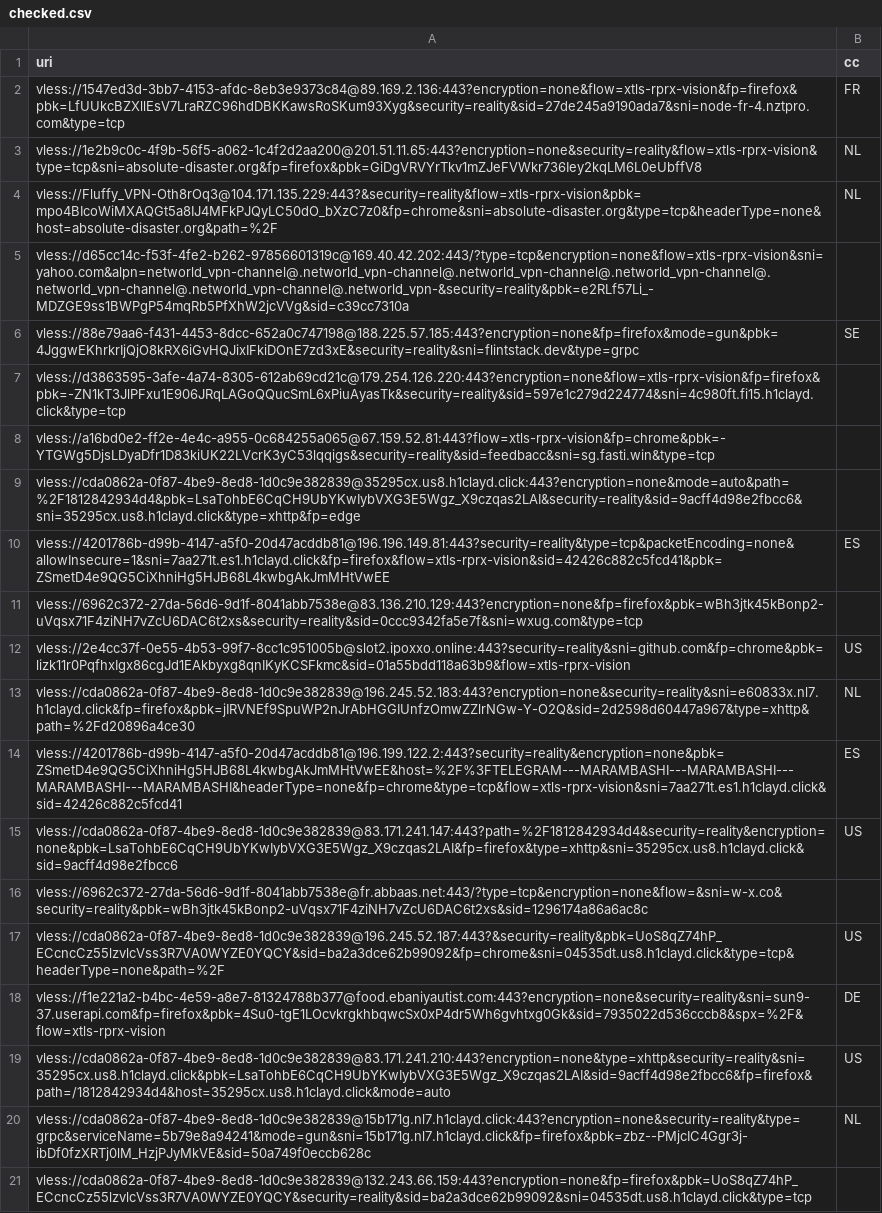
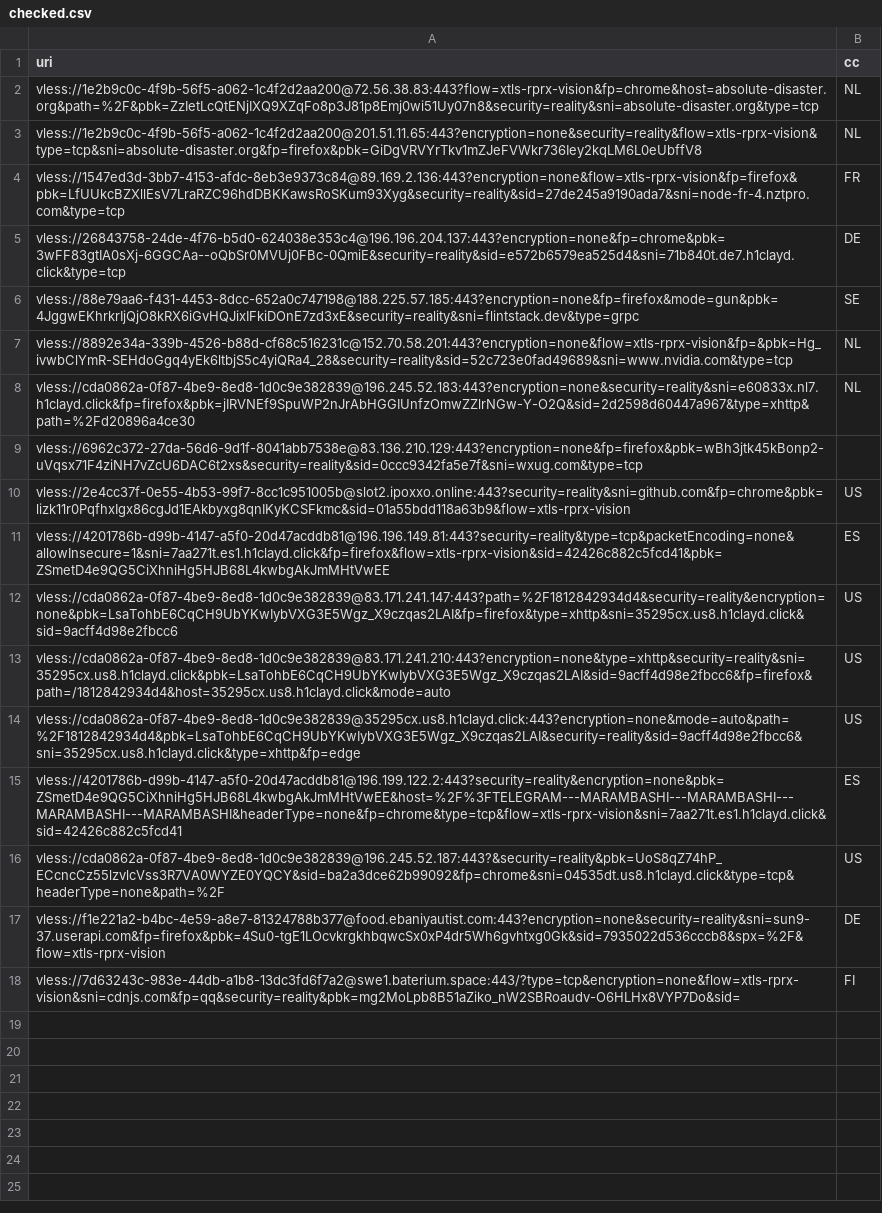
Before and after one commit to grisha-seleznev/free-vless-keys-russia, a CSV file: stage/checked.csv, drawn as a sheet; removed rows and columns are numbered as before the commit, all else as after; the diff names each change by its address in the sheet, - before the commit and + after, or states it on an @@ line.

```diff
--- a/stage/checked.csv
+++ b/stage/checked.csv
+row 2: vless://1e2b9c0c-4f9b-56f5-a062-1c4f2d2aa200@72.56.38.83:443?flow=xtls-rprx-vision&fp=chrome&host=absolute-disaster.org&path=%2F&pbk=ZzIetLcQtENjIXQ9XZqFo8p3J81p8Emj0wi51Uy07n8&security=reality&sni=absolute-disaster.org&type=tcp | NL
-row 4: vless://Fluffy_VPN-Oth8rOq3@104.171.135.229:443?&security=reality&flow=xtls-rprx-vision&pbk=mpo4BIcoWiMXAQGt5a8IJ4MFkPJQyLC50dO_bXzC7z0&fp=chrome&sni=absolute-disaster.org&type=tcp&headerType=none&host=absolute-disaster.org&path=%2F | NL
-row 5: vless://d65cc14c-f53f-4fe2-b262-97856601319c@169.40.42.202:443/?type=tcp&encryption=none&flow=xtls-rprx-vision&sni=yahoo.com&alpn=networld_vpn-channel@.networld_vpn-channel@.networld_vpn-channel@.networld_vpn-channel@.networld_vpn-channel@.networld_vpn-channel@.networld_vpn-&security=reality&pbk=e2RLf57Li_-MDZGE9ss1BWPgP54mqRb5PfXhW2jcVVg&sid=c39cc7310a
+row 5: vless://26843758-24de-4f76-b5d0-624038e353c4@196.196.204.137:443?encryption=none&fp=chrome&pbk=3wFF83gtIA0sXj-6GGCAa--oQbSr0MVUj0FBc-0QmiE&security=reality&sid=e572b6579ea525d4&sni=71b840t.de7.h1clayd.click&type=tcp | DE
-row 7: vless://d3863595-3afe-4a74-8305-612ab69cd21c@179.254.126.220:443?encryption=none&flow=xtls-rprx-vision&fp=firefox&pbk=-ZN1kT3JlPFxu1E906JRqLAGoQQucSmL6xPiuAyasTk&security=reality&sid=597e1c279d224774&sni=4c980ft.fi15.h1clayd.click&type=tcp
-row 8: vless://a16bd0e2-ff2e-4e4c-a955-0c684255a065@67.159.52.81:443?flow=xtls-rprx-vision&fp=chrome&pbk=-YTGWg5DjsLDyaDfr1D83kiUK22LVcrK3yC53lqqigs&security=reality&sid=feedbacc&sni=sg.fasti.win&type=tcp
-row 9: vless://cda0862a-0f87-4be9-8ed8-1d0c9e382839@35295cx.us8.h1clayd.click:443?encryption=none&mode=auto&path=%2F1812842934d4&pbk=LsaTohbE6CqCH9UbYKwIybVXG3E5Wgz_X9czqas2LAI&security=reality&sid=9acff4d98e2fbcc6&sni=35295cx.us8.h1clayd.click&type=xhttp&fp=edge
+row 7: vless://8892e34a-339b-4526-b88d-cf68c516231c@152.70.58.201:443?encryption=none&flow=xtls-rprx-vision&fp=&pbk=Hg_ivwbClYmR-SEHdoGgq4yEk6ltbjS5c4yiQRa4_28&security=reality&sid=52c723e0fad49689&sni=www.nvidia.com&type=tcp | NL
@@ row 13 moved to row 8: vless://cda0862a-0f87-4be9-8ed8-1d0c9e38… @@
@@ row 10 moved to row 11: vless://4201786b-d99b-4147-a5f0-20d47acd… @@
@@ row 15 moved to row 12: vless://cda0862a-0f87-4be9-8ed8-1d0c9e38… @@
@@ row 19 moved to row 13: vless://cda0862a-0f87-4be9-8ed8-1d0c9e38… @@
+row 14: vless://cda0862a-0f87-4be9-8ed8-1d0c9e382839@35295cx.us8.h1clayd.click:443?encryption=none&mode=auto&path=%2F1812842934d4&pbk=LsaTohbE6CqCH9UbYKwIybVXG3E5Wgz_X9czqas2LAI&security=reality&sid=9acff4d98e2fbcc6&sni=35295cx.us8.h1clayd.click&type=xhttp&fp=edge | US
-row 16: vless://6962c372-27da-56d6-9d1f-8041abb7538e@fr.abbaas.net:443/?type=tcp&encryption=none&flow=&sni=w-x.co&security=reality&pbk=wBh3jtk45kBonp2-uVqsx71F4ziNH7vZcU6DAC6t2xs&sid=1296174a86a6ac8c
-row 20: vless://cda0862a-0f87-4be9-8ed8-1d0c9e382839@15b171g.nl7.h1clayd.click:443?encryption=none&security=reality&type=grpc&serviceName=5b79e8a94241&mode=gun&sni=15b171g.nl7.h1clayd.click&fp=firefox&pbk=zbz--PMjcIC4Ggr3j-ibDf0fzXRTj0lM_HzjPJyMkVE&sid=50a749f0eccb628c | NL
-row 21: vless://cda0862a-0f87-4be9-8ed8-1d0c9e382839@132.243.66.159:443?encryption=none&fp=firefox&pbk=UoS8qZ74hP_ECcncCz55lzvlcVss3R7VA0WYZE0YQCY&security=reality&sid=ba2a3dce62b99092&sni=04535dt.us8.h1clayd.click&type=tcp
+row 18: vless://7d63243c-983e-44db-a1b8-13dc3fd6f7a2@swe1.baterium.space:443/?type=tcp&encryption=none&flow=xtls-rprx-vision&sni=cdnjs.com&fp=qq&security=reality&pbk=mg2MoLpb8B51aZiko_nW2SBRoaudv-O6HLHx8VYP7Do&sid= | FI
```
Also changed, not shown: stage/polymarket.csv, 56 other files.
